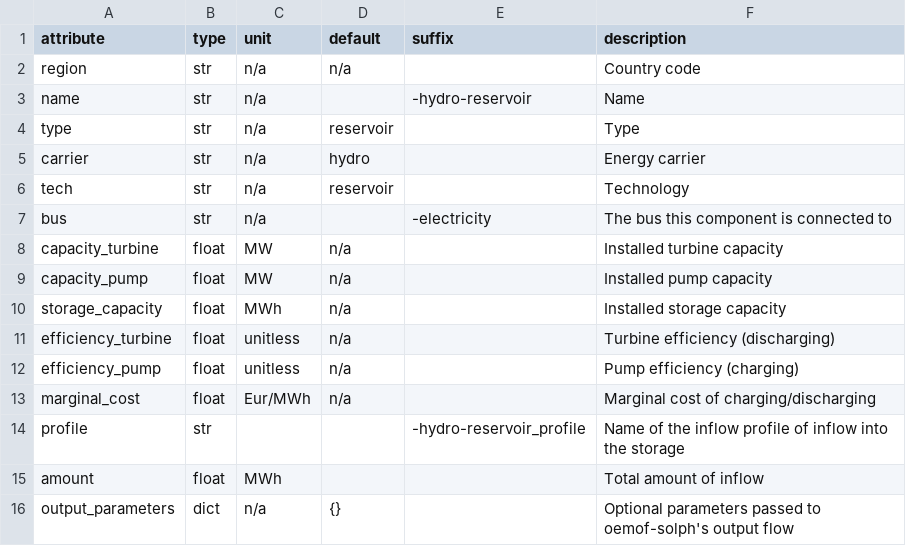
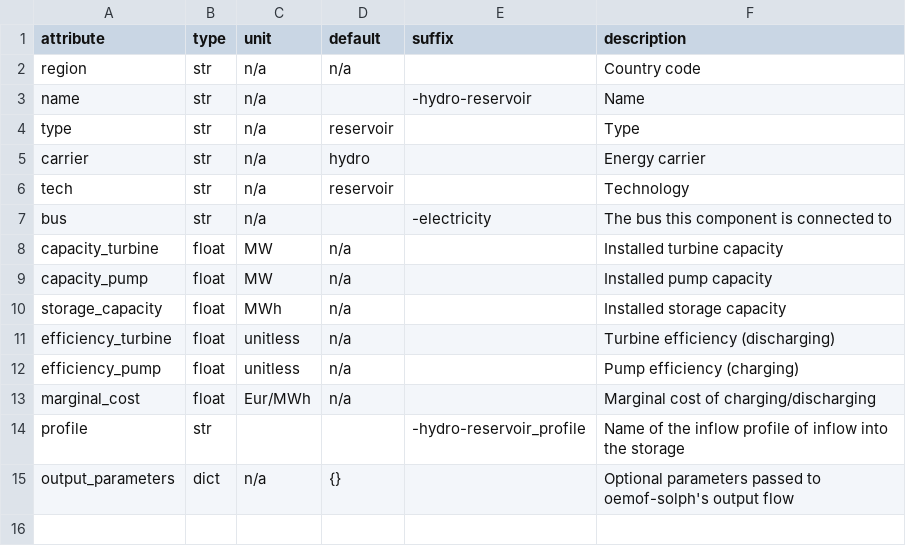
Before and after one commit to modex-flexmex/oemof-flexmex, a CSV file: oemoflex/model_structure/component_attrs/hydro-reservoir.csv, drawn as a sheet; the diff names each change by its address in the sheet, - before the commit and + after, or states it on an @@ line.

Commit message:
Update inflow calculation for hydro reservoir * Delete amount parameter * Multiply inflow profile with turbine power

```diff
--- a/oemoflex/model_structure/component_attrs/hydro-reservoir.csv
+++ b/oemoflex/model_structure/component_attrs/hydro-reservoir.csv
-row 15: amount | float | MWh |  |  | Total amount of inflow
```
Also changed, not shown: 3 other files.
